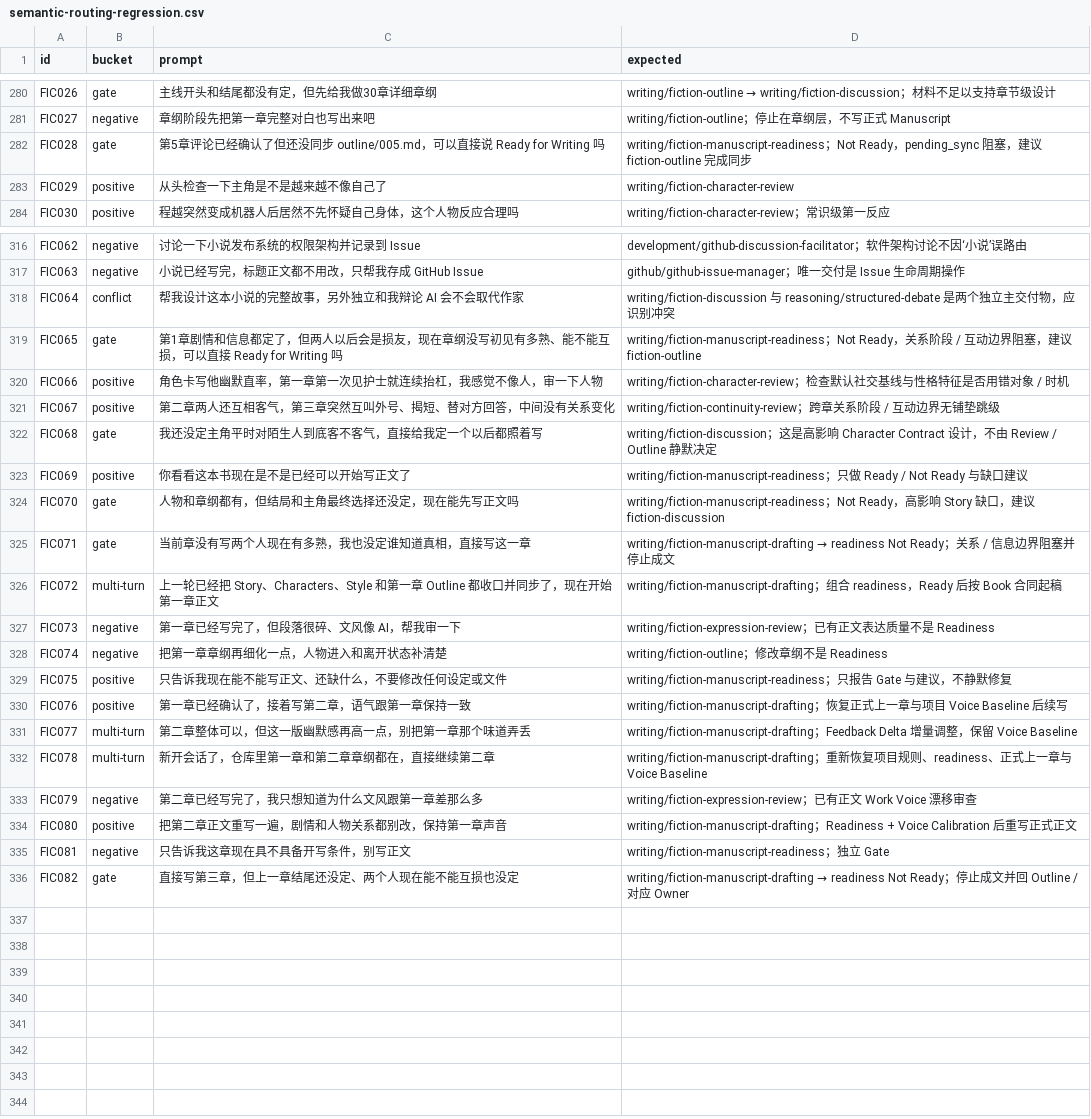
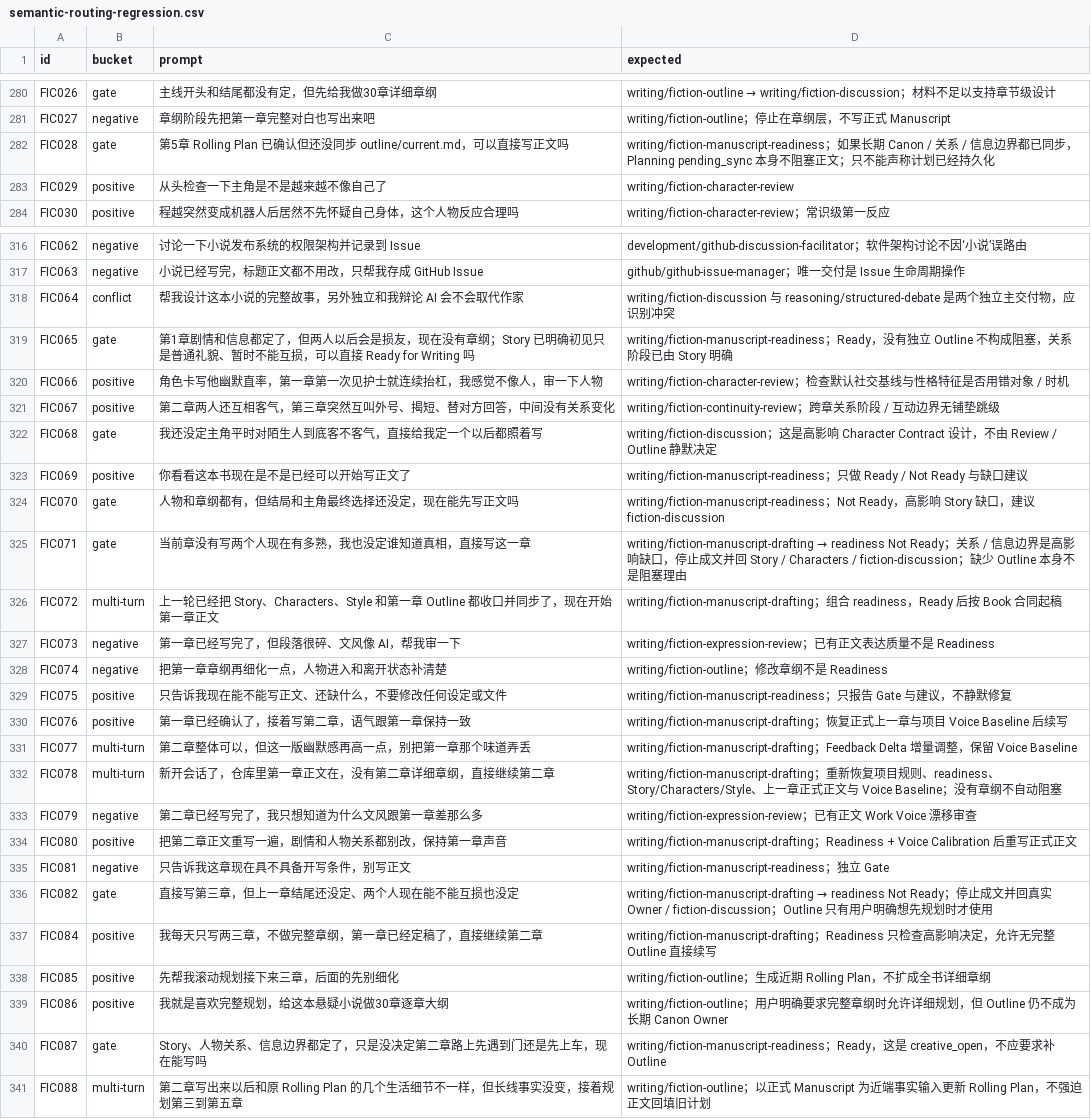
Before and after one commit to trojanbox/agent-plugin-marketplace, a CSV file: plugins/ai-workflow/skills/skill-system-design/references/semantic-routing-regression.csv, drawn as a sheet; only a part is shown, gaps mark what is left out.

Commit message:
refactor(writing): make outline planning optional

```diff
--- a/plugins/ai-workflow/skills/skill-system-design/references/semantic-routing-regression.csv
+++ b/plugins/ai-workflow/skills/skill-system-design/references/semantic-routing-regression.csv
@@ -281,3 +281,3 @@ FIC026,gate,主线开头和结尾都没有定，但先给我做30章详细章纲
 FIC027,negative,章纲阶段先把第一章完整对白也写出来吧,writing/fiction-outline；停止在章纲层，不写正式 Manuscript
-FIC028,gate,第5章评论已经确认了但还没同步 outline/005.md，可以直接说 Ready for Writing 吗,writing/fiction-manuscript-readiness；Not Ready，pending_sync 阻塞，建议 fiction-outline 完成同步
+FIC028,gate,第5章 Rolling Plan 已确认但还没同步 outline/current.md，可以直接写正文吗,writing/fiction-manuscript-readiness；如果长期 Canon / 关系 / 信息边界都已同步，Planning pending_sync 本身不阻塞正文；只不能声称计划已经持久化
 FIC029,positive,从头检查一下主角是不是越来越不像自己了,writing/fiction-character-review
@@ -318,3 +318,3 @@ FIC063,negative,小说已经写完，标题正文都不用改，只帮我存成
 FIC064,conflict,帮我设计这本小说的完整故事，另外独立和我辩论 AI 会不会取代作家,writing/fiction-discussion 与 reasoning/structured-debate 是两个独立主交付物，应识别冲突
-FIC065,gate,第1章剧情和信息都定了，但两人以后会是损友，现在章纲没写初见有多熟、能不能互损，可以直接 Ready for Writing 吗,writing/fiction-manuscript-readiness；Not Ready，关系阶段 / 互动边界阻塞，建议 fiction-outline
+FIC065,gate,第1章剧情和信息都定了，但两人以后会是损友，现在没有章纲；Story 已明确初见只是普通礼貌、暂时不能互损，可以直接 Ready for Writing 吗,writing/fiction-manuscript-readiness；Ready，没有独立 Outline 不构成阻塞，关系阶段已由 Story 明确
 FIC066,positive,角色卡写他幽默直率，第一章第一次见护士就连续抬杠，我感觉不像人，审一下人物,writing/fiction-character-review；检查默认社交基线与性格特征是否用错对象 / 时机
@@ -324,3 +324,3 @@ FIC069,positive,你看看这本书现在是不是已经可以开始写正文了,
 FIC070,gate,人物和章纲都有，但结局和主角最终选择还没定，现在能先写正文吗,writing/fiction-manuscript-readiness；Not Ready，高影响 Story 缺口，建议 fiction-discussion
-FIC071,gate,当前章没有写两个人现在有多熟，我也没定谁知道真相，直接写这一章,writing/fiction-manuscript-drafting → readiness Not Ready；关系 / 信息边界阻塞并停止成文
+FIC071,gate,当前章没有写两个人现在有多熟，我也没定谁知道真相，直接写这一章,writing/fiction-manuscript-drafting → readiness Not Ready；关系 / 信息边界是高影响缺口，停止成文并回 Story / Characters / fiction-discussion；缺少 Outline 本身不是阻塞理由
 FIC072,multi-turn,上一轮已经把 Story、Characters、Style 和第一章 Outline 都收口并同步了，现在开始第一章正文,writing/fiction-manuscript-drafting；组合 readiness，Ready 后按 Book 合同起稿
@@ -331,3 +331,3 @@ FIC076,positive,第一章已经确认了，接着写第二章，语气跟第一
 FIC077,multi-turn,第二章整体可以，但这一版幽默感再高一点，别把第一章那个味道弄丢,writing/fiction-manuscript-drafting；Feedback Delta 增量调整，保留 Voice Baseline
-FIC078,multi-turn,新开会话了，仓库里第一章和第二章章纲都在，直接继续第二章,writing/fiction-manuscript-drafting；重新恢复项目规则、readiness、正式上一章与 Voice Baseline
+FIC078,multi-turn,新开会话了，仓库里第一章正文在，没有第二章详细章纲，直接继续第二章,writing/fiction-manuscript-drafting；重新恢复项目规则、readiness、Story/Characters/Style、上一章正式正文与 Voice Baseline；没有章纲不自动阻塞
 FIC079,negative,第二章已经写完了，我只想知道为什么文风跟第一章差那么多,writing/fiction-expression-review；已有正文 Work Voice 漂移审查
@@ -335,2 +335,7 @@ FIC080,positive,把第二章正文重写一遍，剧情和人物关系都别改
 FIC081,negative,只告诉我这章现在具不具备开写条件，别写正文,writing/fiction-manuscript-readiness；独立 Gate
-FIC082,gate,直接写第三章，但上一章结尾还没定、两个人现在能不能互损也没定,writing/fiction-manuscript-drafting → readiness Not Ready；停止成文并回 Outline / 对应 Owner
+FIC082,gate,直接写第三章，但上一章结尾还没定、两个人现在能不能互损也没定,writing/fiction-manuscript-drafting → readiness Not Ready；停止成文并回真实 Owner / fiction-discussion；Outline 只有用户明确想先规划时才使用
+FIC084,positive,我每天只写两三章，不做完整章纲，第一章已经定稿了，直接继续第二章,writing/fiction-manuscript-drafting；Readiness 只检查高影响决定，允许无完整 Outline 直接续写
+FIC085,positive,先帮我滚动规划接下来三章，后面的先别细化,writing/fiction-outline；生成近期 Rolling Plan，不扩成全书详细章纲
+FIC086,positive,我就是喜欢完整规划，给这本悬疑小说做30章逐章大纲,writing/fiction-outline；用户明确要求完整章纲时允许详细规划，但 Outline 仍不成为长期 Canon Owner
+FIC087,gate,Story、人物关系、信息边界都定了，只是没决定第二章路上先遇到门还是先上车，现在能写吗,writing/fiction-manuscript-readiness；Ready，这是 creative_open，不应要求补 Outline
+FIC088,multi-turn,第二章写出来以后和原 Rolling Plan 的几个生活细节不一样，但长线事实没变，接着规划第三到第五章,writing/fiction-outline；以正式 Manuscript 为近端事实输入更新 Rolling Plan，不强迫正文回填旧计划
```
Also changed, not shown: 20 other files.
